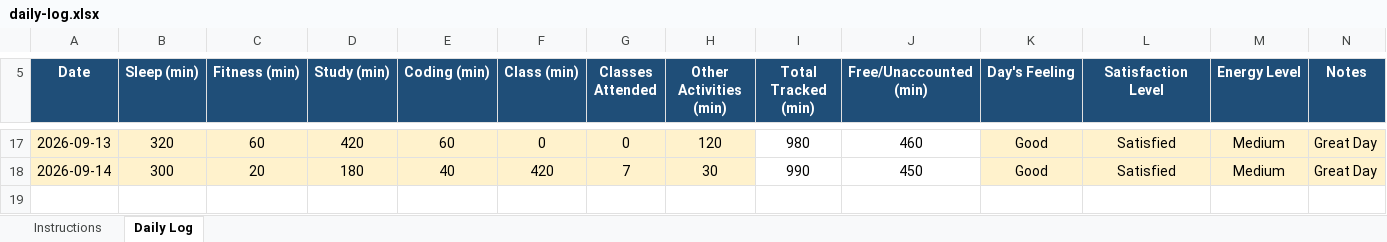
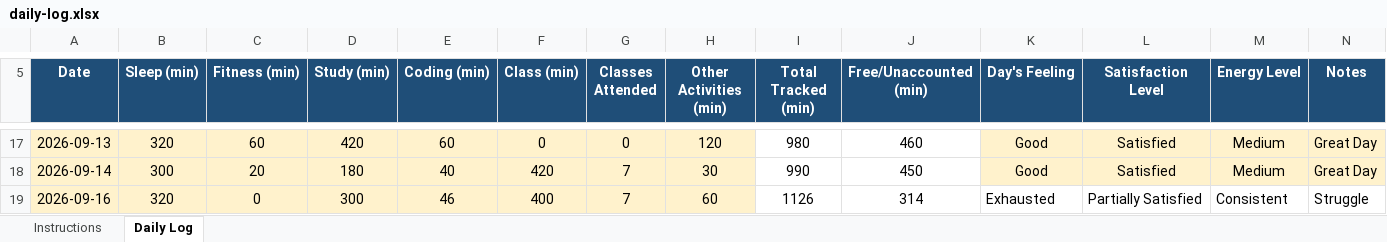
Before and after one commit to Farhan043/College-Daily-log, an Excel workbook: daily-log.xlsx, sheet Daily Log, drawn as a sheet; only a part is shown, gaps mark what is left out; values as stored, in another font and other column widths than the file's, no borders; conditional formats not drawn; the diff names each change by its address in the sheet, - before the commit and + after, or states it on an @@ line.

Commit message:
Add files via upload

```diff
--- a/daily-log.xlsx (sheet Daily Log)
+++ b/daily-log.xlsx (sheet Daily Log)
+row 19: 2026-09-16 | 320 | 0 | 300 | 46 | 400 | 7 | 60 | 1126 | 314 | Exhausted | Partially Satisfied | Consistent | Struggle
```
